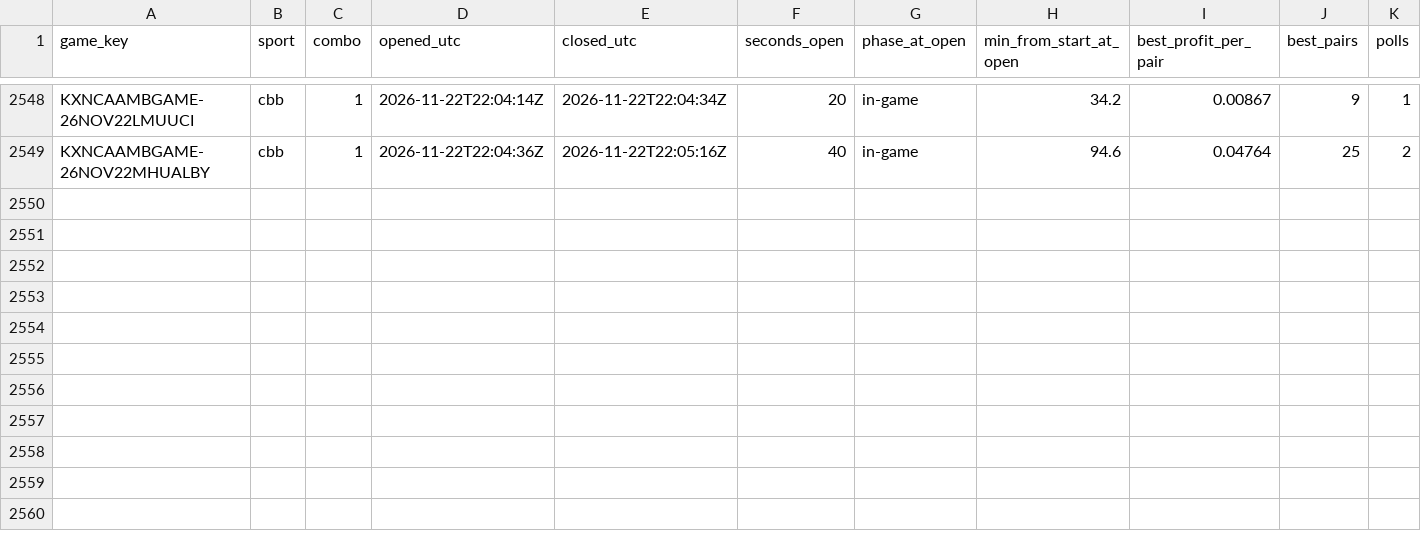
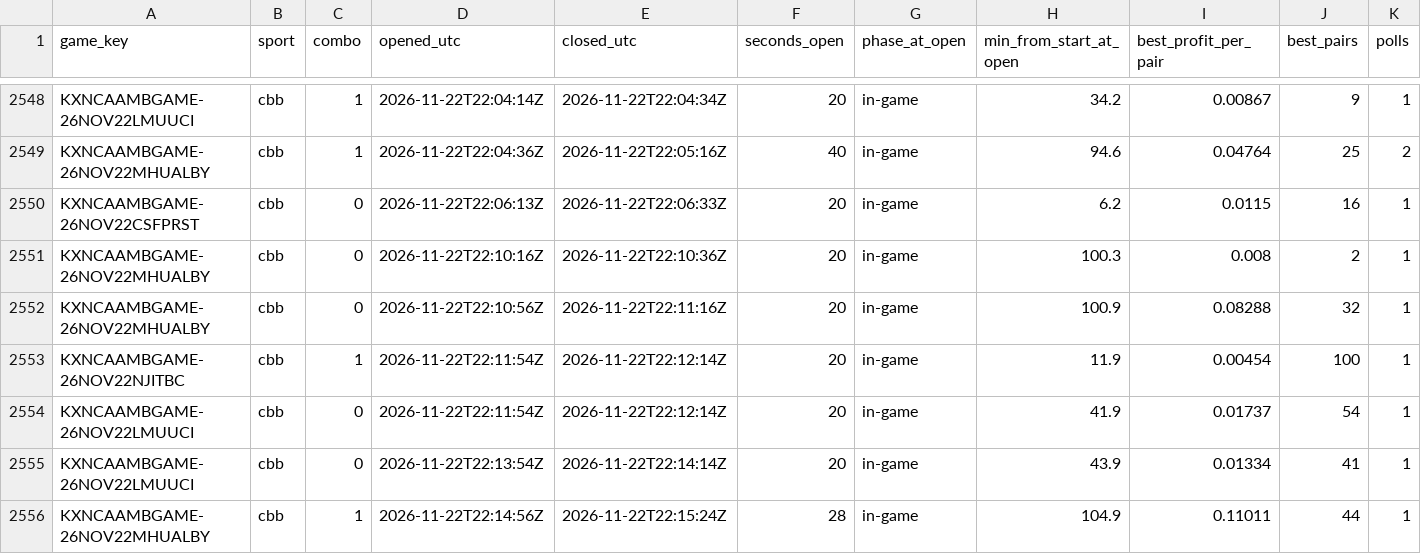
Before and after one commit to gwjp19/Garage-Band-Hedge-Fund, a CSV file: data/gaps.csv, drawn as a sheet; only a part is shown, gaps mark what is left out; rows hold the shown columns only; the diff names each change by its address in the sheet, - before the commit and + after, or states it on an @@ line.

```diff
--- a/data/gaps.csv
+++ b/data/gaps.csv
+row 2550: KXNCAAMBGAME-26NOV22CSFPRST | cbb | 0 | 2026-11-22T22:06:13Z | 2026-11-22T22:06:33Z | 20 | in-game | 6.2 | 0.0115 | 16 | 1
+row 2551: KXNCAAMBGAME-26NOV22MHUALBY | cbb | 0 | 2026-11-22T22:10:16Z | 2026-11-22T22:10:36Z | 20 | in-game | 100.3 | 0.008 | 2 | 1
+row 2552: KXNCAAMBGAME-26NOV22MHUALBY | cbb | 0 | 2026-11-22T22:10:56Z | 2026-11-22T22:11:16Z | 20 | in-game | 100.9 | 0.08288 | 32 | 1
+row 2553: KXNCAAMBGAME-26NOV22NJITBC | cbb | 1 | 2026-11-22T22:11:54Z | 2026-11-22T22:12:14Z | 20 | in-game | 11.9 | 0.00454 | 100 | 1
+row 2554: KXNCAAMBGAME-26NOV22LMUUCI | cbb | 0 | 2026-11-22T22:11:54Z | 2026-11-22T22:12:14Z | 20 | in-game | 41.9 | 0.01737 | 54 | 1
+row 2555: KXNCAAMBGAME-26NOV22LMUUCI | cbb | 0 | 2026-11-22T22:13:54Z | 2026-11-22T22:14:14Z | 20 | in-game | 43.9 | 0.01334 | 41 | 1
+row 2556: KXNCAAMBGAME-26NOV22MHUALBY | cbb | 1 | 2026-11-22T22:14:56Z | 2026-11-22T22:15:24Z | 28 | in-game | 104.9 | 0.11011 | 44 | 1
```
Also changed, not shown: data/games.csv, data/rechecks.csv, 2 other files.
